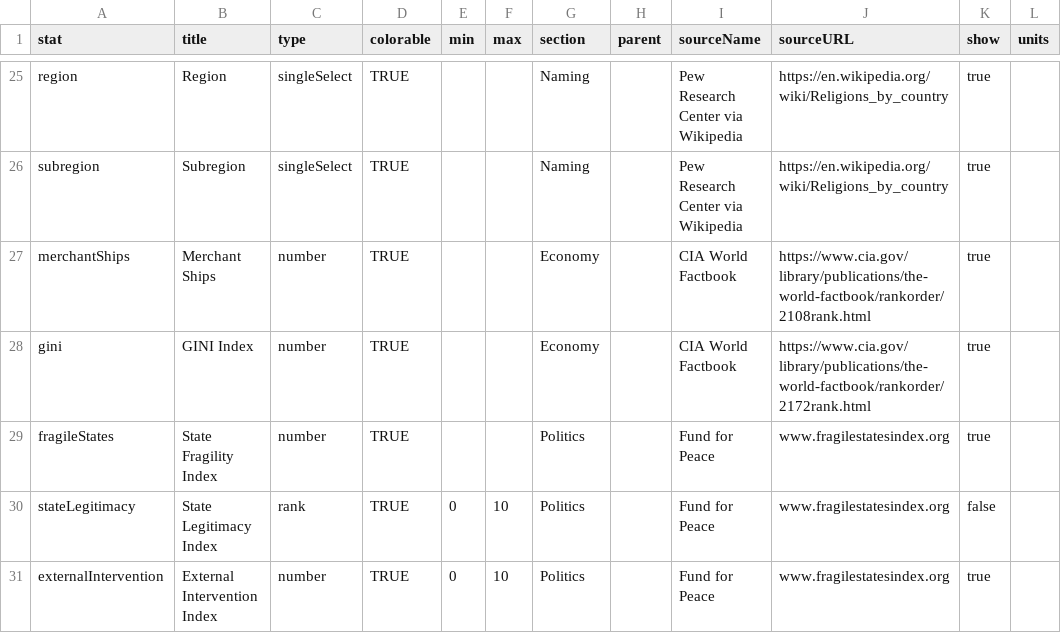
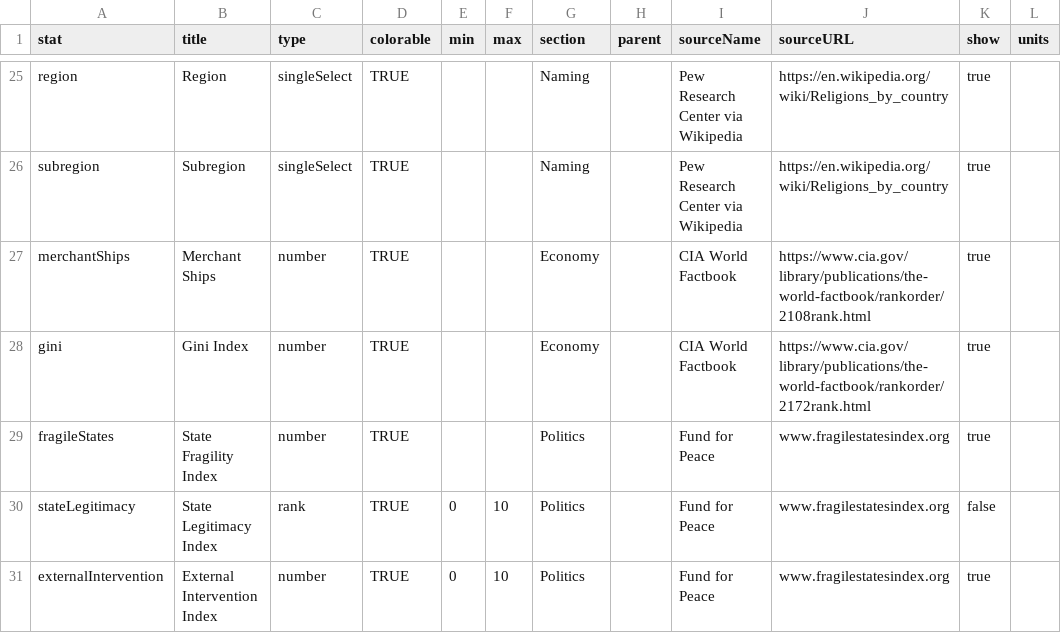
Before and after one commit to agorischek/polities-of-the-world, a CSV file: data/schema.csv, drawn as a sheet; only a part is shown, gaps mark what is left out.

Commit message:
Correct capitalization of Gini Index
It’s a name, not an acronym.

```diff
--- a/data/schema.csv
+++ b/data/schema.csv
@@ -27,3 +27,3 @@
 "merchantShips","Merchant Ships","number","TRUE","","","Economy","","CIA World Factbook","https://www.cia.gov/library/publications/the-world-factbook/rankorder/2108rank.html","true",""
-"gini","GINI Index","number","TRUE","","","Economy","","CIA World Factbook","https://www.cia.gov/library/publications/the-world-factbook/rankorder/2172rank.html","true",""
+"gini","Gini Index","number","TRUE","","","Economy","","CIA World Factbook","https://www.cia.gov/library/publications/the-world-factbook/rankorder/2172rank.html","true",""
 "fragileStates","State Fragility Index","number","TRUE","","","Politics","","Fund for Peace","www.fragilestatesindex.org","true",""
```
